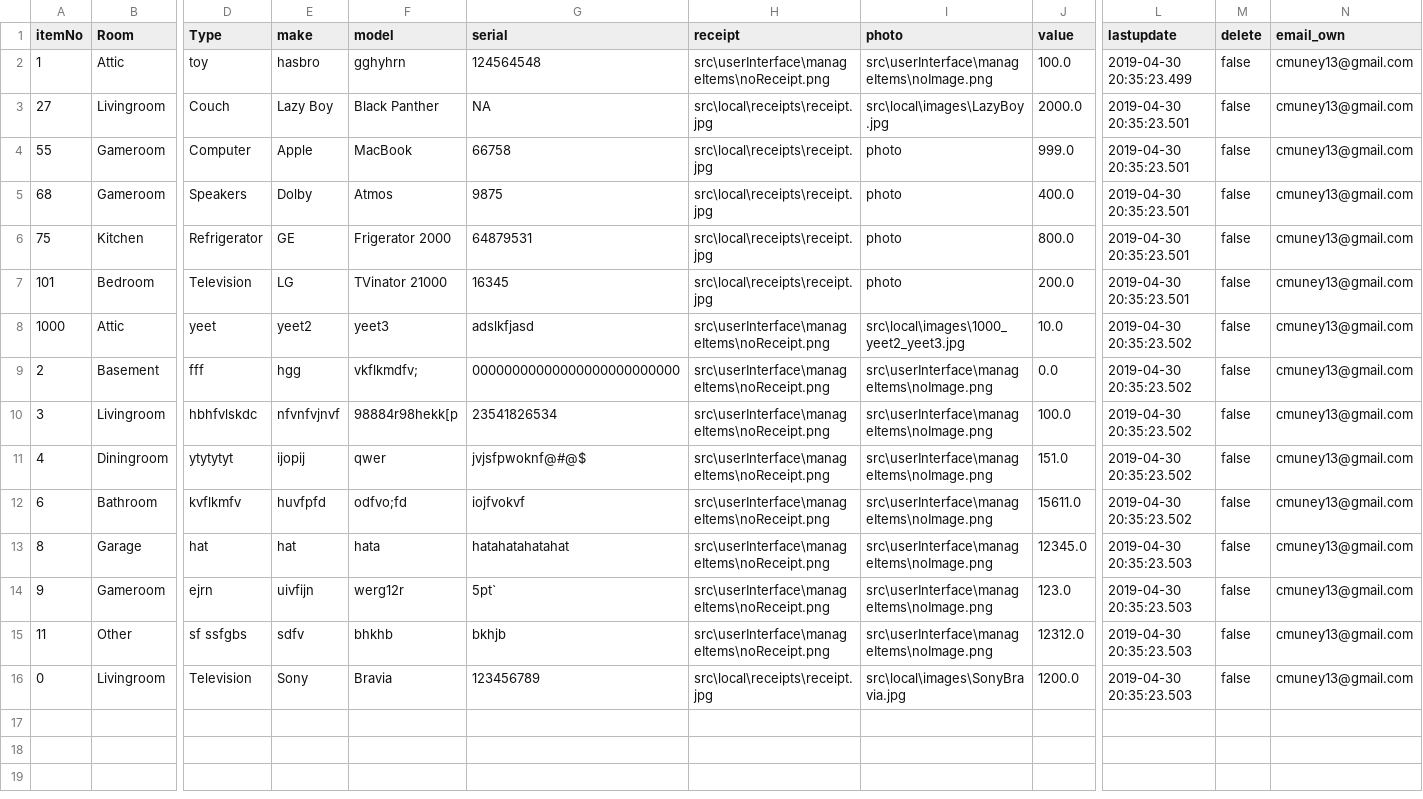
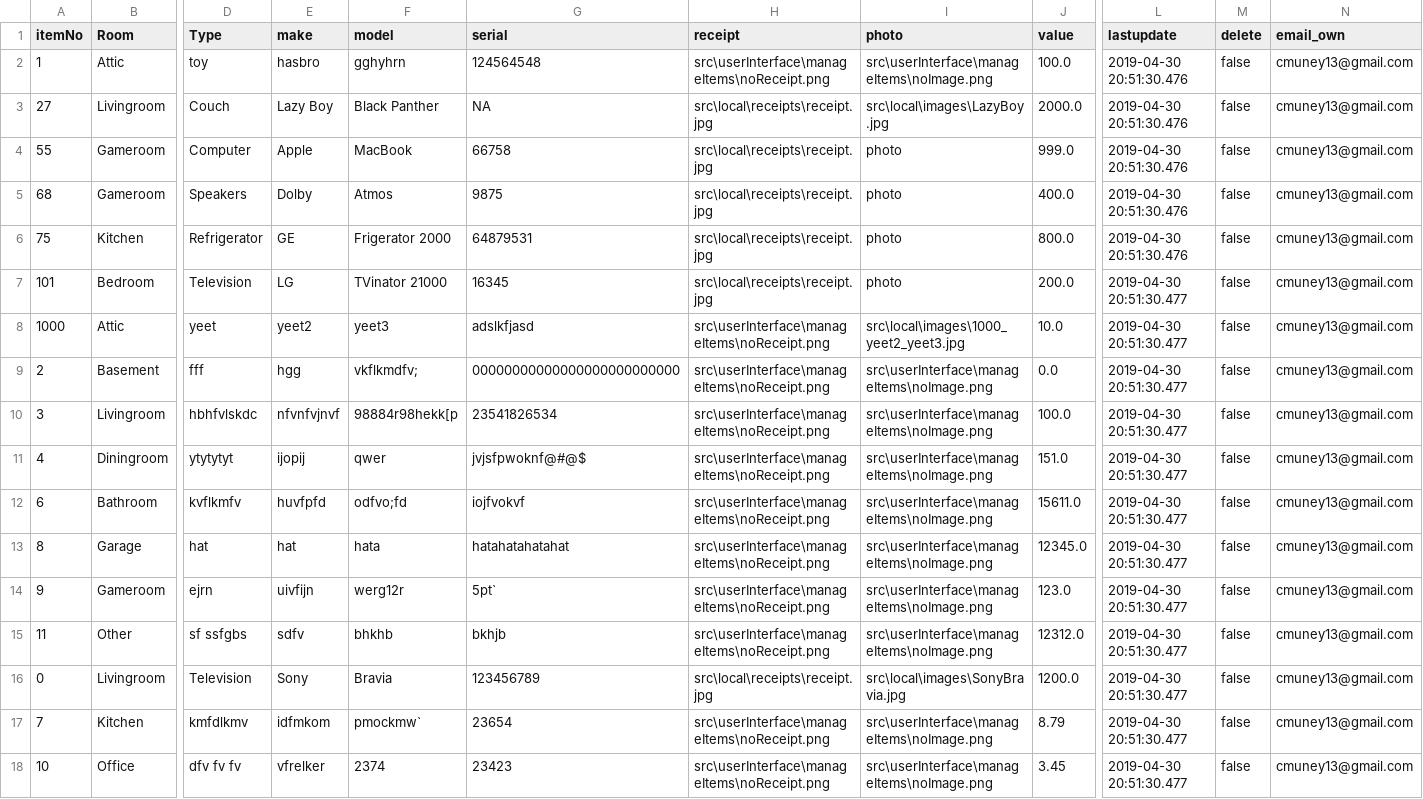
Before and after one commit to coliver16/HAI-Project, a CSV file: src/local/useritems.csv, drawn as a sheet; only a part is shown, gaps mark what is left out; rows hold the shown columns only; the diff names each change by its address in the sheet, - before the commit and + after, or states it on an @@ line.

```diff
--- a/src/local/useritems.csv
+++ b/src/local/useritems.csv
-L2 (lastupdate): 2019-04-30 20:35:23.499
+L2 (lastupdate): 2019-04-30 20:51:30.476
-L3:L6 (lastupdate): 2019-04-30 20:35:23.501
+L3:L6 (lastupdate): 2019-04-30 20:51:30.476
-L7 (lastupdate): 2019-04-30 20:35:23.501
+L7 (lastupdate): 2019-04-30 20:51:30.477
-L8:L12 (lastupdate): 2019-04-30 20:35:23.502
+L8:L12 (lastupdate): 2019-04-30 20:51:30.477
-L13:L16 (lastupdate): 2019-04-30 20:35:23.503
+L13:L16 (lastupdate): 2019-04-30 20:51:30.477
+row 17: 7 | Kitchen | kmfdlkmv | idfmkom | pmockmw` | 23654 | src\userInterface\manageItems\noReceipt.png | src\userInterface\manageItems\noImage.png | 8.79 | 2019-04-30 20:51:30.477 | false | cmuney13@gmail.com
+row 18: 10 | Office | dfv fv fv | vfrelker | 2374 | 23423 | src\userInterface\manageItems\noReceipt.png | src\userInterface\manageItems\noImage.png | 3.45 | 2019-04-30 20:51:30.477 | false | cmuney13@gmail.com
```
Also changed, not shown: 2 other files.
